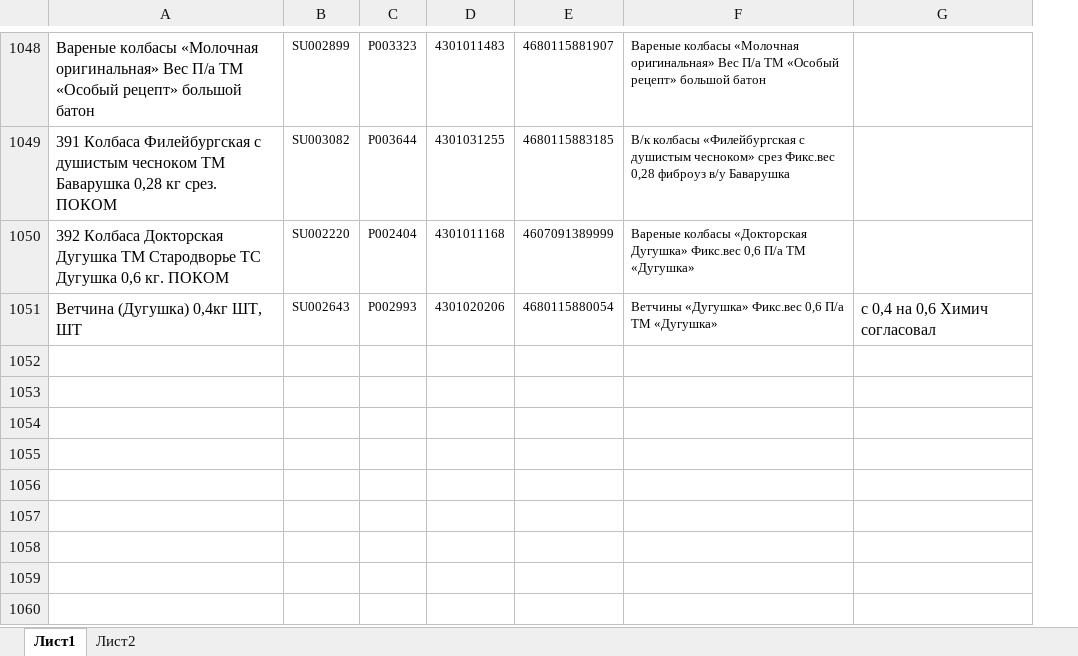
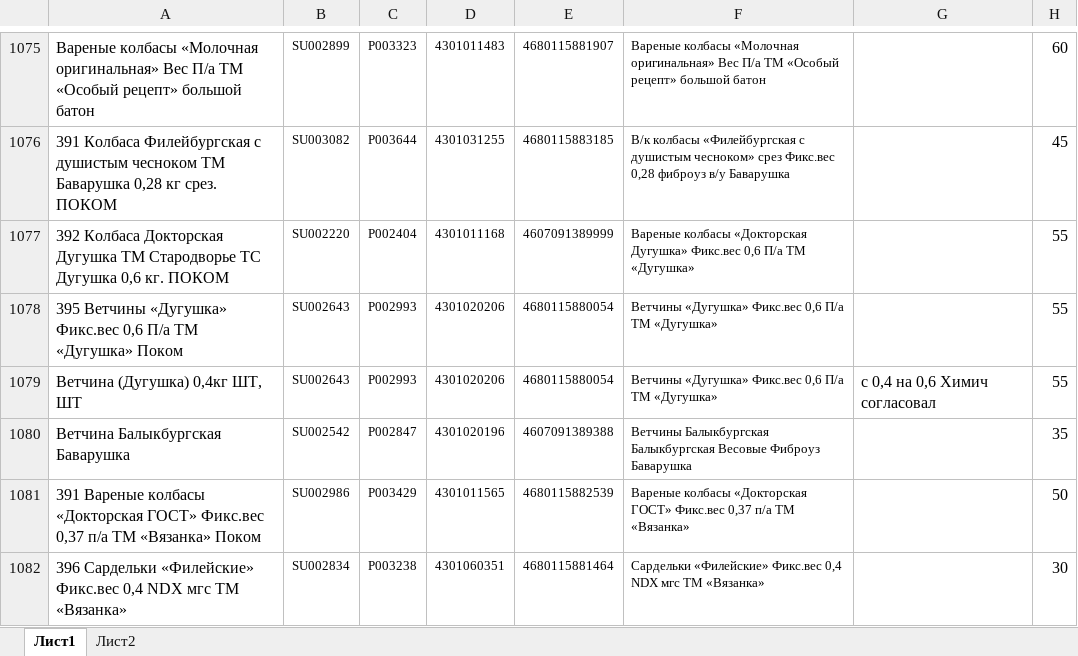
Before and after one commit to Fejanin/pokom_ki, an Excel workbook: moduls/1С.xlsx, sheet Лист1, drawn as a sheet; only a part is shown, gaps mark what is left out; values as stored, in another font and other column widths than the file's, no borders; the diff covers the shown part only; the diff names each change by its address in the sheet, - before the commit and + after, or states it on an @@ line.

```diff
--- a/moduls/1С.xlsx (sheet Лист1)
+++ b/moduls/1С.xlsx (sheet Лист1)
+column H, rows 1075-1077: 60 | 45 | 55; row 1079: 55
+row 1078: 395 Ветчины «Дугушка» Фикс.вес 0,6 П/а ТМ «Дугушка» Поком | SU002643 | P002993 | 4301020206 | 4680115880054 | Ветчины «Дугушка» Фикс.вес 0,6 П/а ТМ «Дугушка» |  | 55
+row 1080: Ветчина Балыкбургская Баварушка | SU002542 | P002847 | 4301020196 | 4607091389388 | Ветчины Балыкбургская Балыкбургская Весовые Фиброуз Баварушка |  | 35
+row 1081: 391 Вареные колбасы «Докторская ГОСТ» Фикс.вес 0,37 п/а ТМ «Вязанка» Поком | SU002986 | P003429 | 4301011565 | 4680115882539 | Вареные колбасы «Докторская ГОСТ» Фикс.вес 0,37 п/а ТМ «Вязанка» |  | 50
+row 1082: 396 Сардельки «Филейские» Фикс.вес 0,4 NDX мгс ТМ «Вязанка» | SU002834 | P003238 | 4301060351 | 4680115881464 | Сардельки «Филейские» Фикс.вес 0,4 NDX мгс ТМ «Вязанка» |  | 30
```
Also changed, not shown: 32 added rows, 1 removed row and 35 edited cells elsewhere in this sheet, moduls/old_CKU.xlsx, 9 other files.
